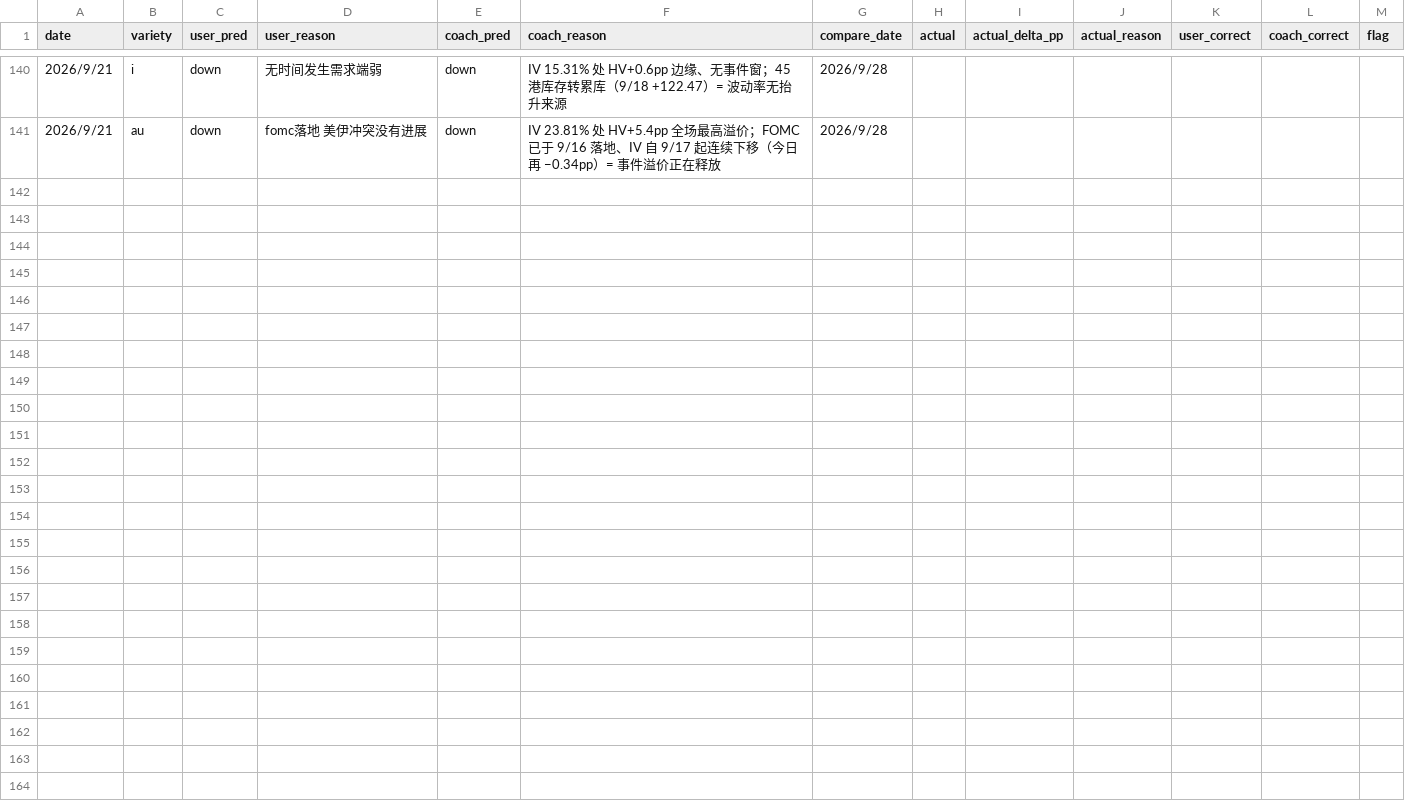
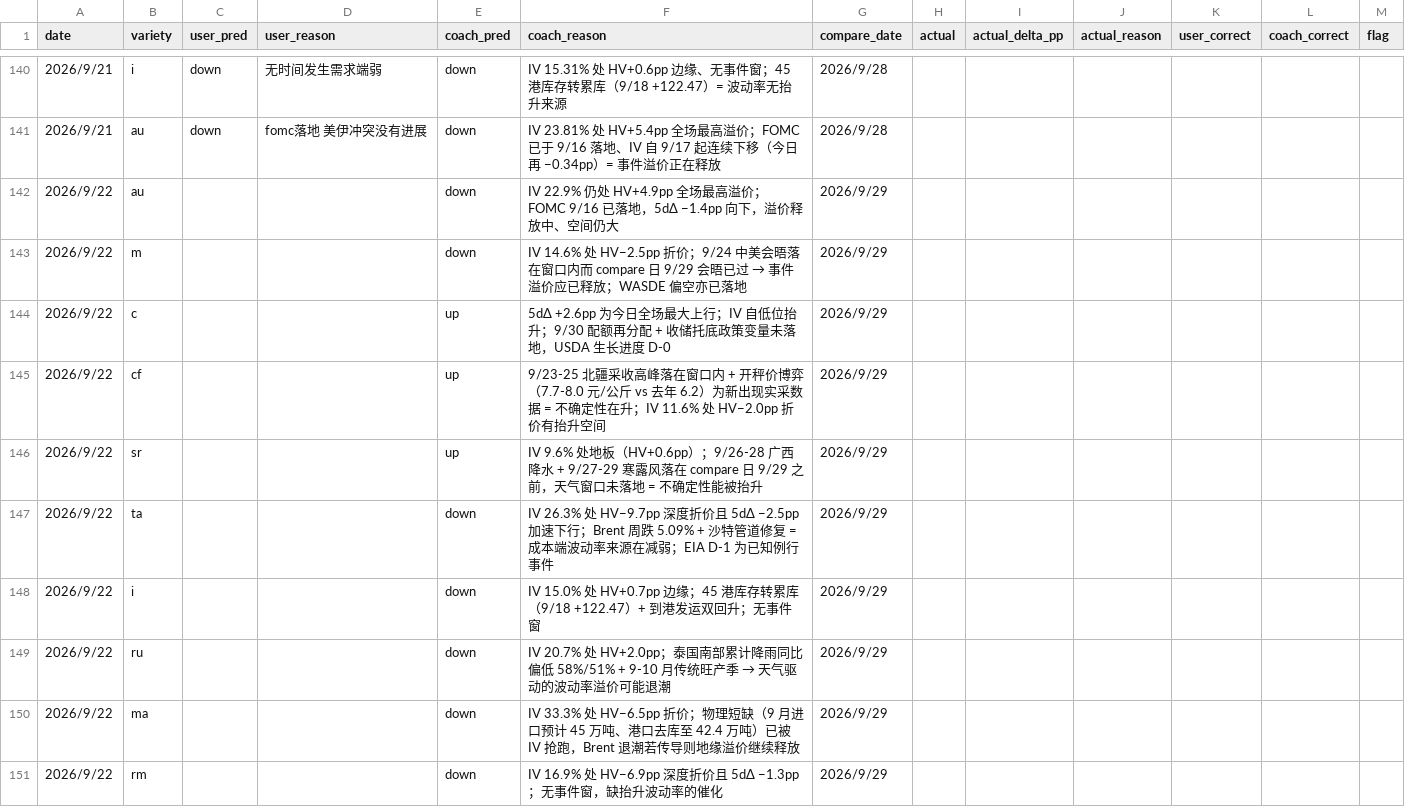
Before and after one commit to thetafarmerrr/options-trading, a CSV file: data/iv_direction_pred.csv, drawn as a sheet; only a part is shown, gaps mark what is left out.

Commit message:
IV 方向预测 9/22 批（盲填·教练列先落盘）：10 行 compare_date 2026/9/29
教练列独立写入并 commit，用户尚未提交 —— 切断后见信息（9/18 审计缺口：两次写入之间未 commit）

```diff
--- a/data/iv_direction_pred.csv
+++ b/data/iv_direction_pred.csv
@@ -141 +141,11 @@ date,variety,user_pred,user_reason,coach_pred,coach_reason,compare_date,actual,a
 2026/9/21,au,down,fomc落地 美伊冲突没有进展,down,IV 23.81% 处 HV+5.4pp 全场最高溢价；FOMC 已于 9/16 落地、IV 自 9/17 起连续下移（今日再 −0.34pp）= 事件溢价正在释放,2026/9/28,,,,,,
+2026/9/22,au,,,down,IV 22.9% 仍处 HV+4.9pp 全场最高溢价；FOMC 9/16 已落地，5dΔ −1.4pp 向下，溢价释放中、空间仍大,2026/9/29,,,,,,
+2026/9/22,m,,,down,IV 14.6% 处 HV−2.5pp 折价；9/24 中美会晤落在窗口内而 compare 日 9/29 会晤已过 → 事件溢价应已释放；WASDE 偏空亦已落地,2026/9/29,,,,,,
+2026/9/22,c,,,up,5dΔ +2.6pp 为今日全场最大上行；IV 自低位抬升；9/30 配额再分配 + 收储托底政策变量未落地，USDA 生长进度 D-0,2026/9/29,,,,,,
+2026/9/22,cf,,,up,9/23-25 北疆采收高峰落在窗口内 + 开秤价博弈（7.7-8.0 元/公斤 vs 去年 6.2）为新出现实采数据 = 不确定性在升；IV 11.6% 处 HV−2.0pp 折价有抬升空间,2026/9/29,,,,,,
+2026/9/22,sr,,,up,IV 9.6% 处地板（HV+0.6pp）；9/26-28 广西降水 + 9/27-29 寒露风落在 compare 日 9/29 之前，天气窗口未落地 = 不确定性能被抬升,2026/9/29,,,,,,
+2026/9/22,ta,,,down,IV 26.3% 处 HV−9.7pp 深度折价且 5dΔ −2.5pp 加速下行；Brent 周跌 5.09% + 沙特管道修复 = 成本端波动率来源在减弱；EIA D-1 为已知例行事件,2026/9/29,,,,,,
+2026/9/22,i,,,down,IV 15.0% 处 HV+0.7pp 边缘；45 港库存转累库（9/18 +122.47）+ 到港发运双回升；无事件窗,2026/9/29,,,,,,
+2026/9/22,ru,,,down,IV 20.7% 处 HV+2.0pp；泰国南部累计降雨同比偏低 58%/51% + 9-10 月传统旺产季 → 天气驱动的波动率溢价可能退潮,2026/9/29,,,,,,
+2026/9/22,ma,,,down,IV 33.3% 处 HV−6.5pp 折价；物理短缺（9 月进口预计 45 万吨、港口去库至 42.4 万吨）已被 IV 抢跑，Brent 退潮若传导则地缘溢价继续释放,2026/9/29,,,,,,
+2026/9/22,rm,,,down,IV 16.9% 处 HV−6.9pp 深度折价且 5dΔ −1.3pp；无事件窗，缺抬升波动率的催化,2026/9/29,,,,,,
```
